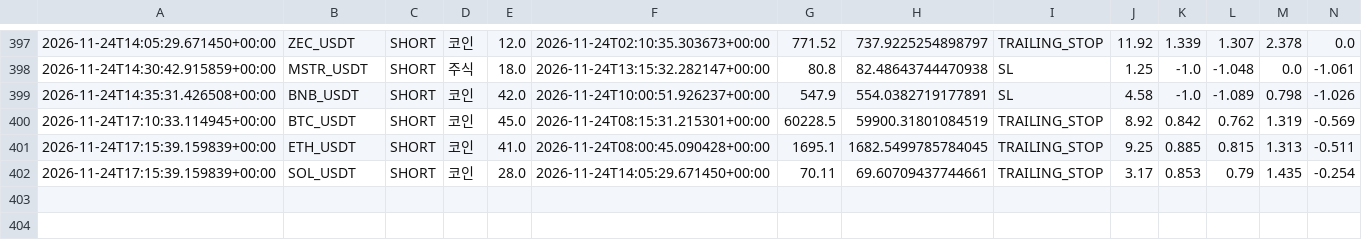
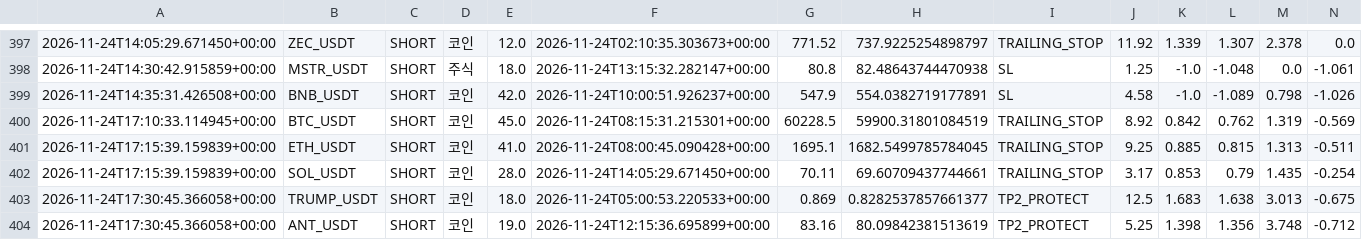
Before and after one commit to wjdtks255-lgtm/Gateio_signal, a CSV file: trades.csv, drawn as a sheet; only a part is shown, gaps mark what is left out; rows hold the shown columns only; the diff names each change by its address in the sheet, - before the commit and + after, or states it on an @@ line.

```diff
--- a/trades.csv
+++ b/trades.csv
+row 403: 2026-11-24T17:30:45.366058+00:00 | TRUMP_USDT | SHORT | 코인 | 18.0 | 2026-11-24T05:00:53.220533+00:00 | 0.869 | 0.8282537857661377 | TP2_PROTECT | 12.5 | 1.683 | 1.638 | 3.013 | -0.675
+row 404: 2026-11-24T17:30:45.366058+00:00 | ANT_USDT | SHORT | 코인 | 19.0 | 2026-11-24T12:15:36.695899+00:00 | 83.16 | 80.09842381513619 | TP2_PROTECT | 5.25 | 1.398 | 1.356 | 3.748 | -0.712
```
Also changed, not shown: ai_trades.csv, trades_audit.csv, 1 other file.
